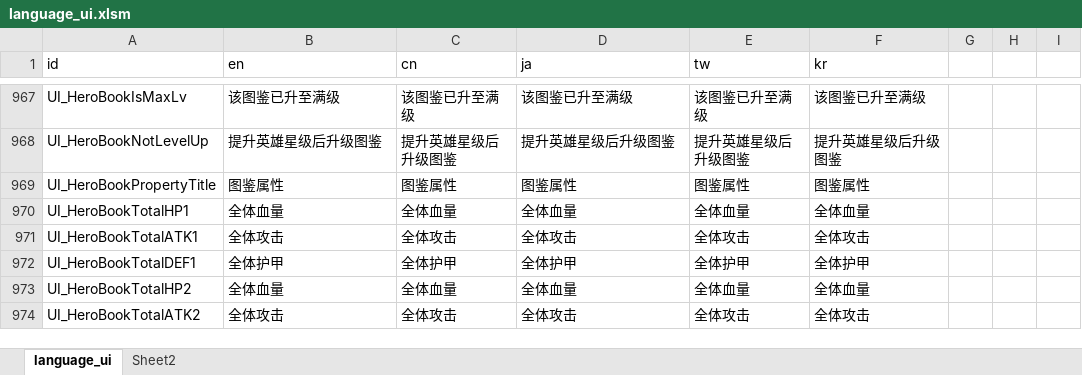
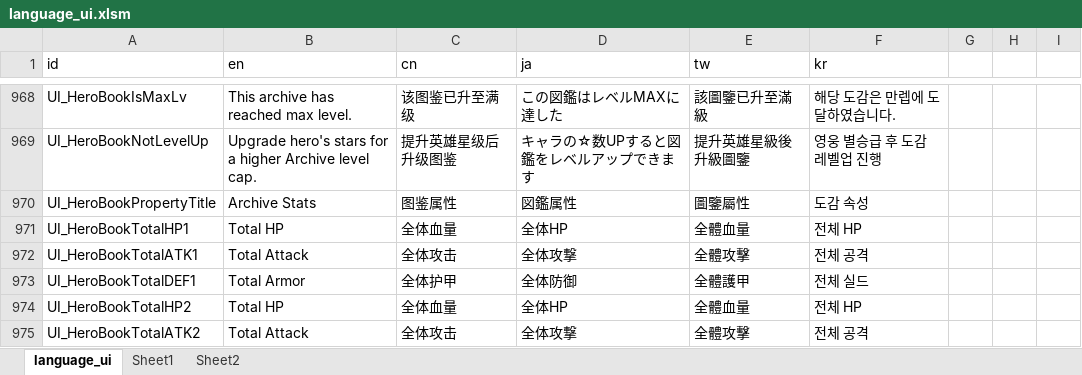
Before and after one commit to shaoyangzhuang27-lang/PreviewDemo, an Excel workbook: base_res/value_table/language_ui.xlsm, sheet language_ui, drawn as a sheet; only a part is shown, gaps mark what is left out; values as stored, in another font and other column widths than the file's, no cell formats; conditional formats not drawn; addresses are those after the commit; the diff covers the shown part only; the diff names each change by its address in the sheet, - before the commit and + after, or states it on an @@ line.

```diff
--- a/base_res/value_table/language_ui.xlsm (sheet language_ui)
+++ b/base_res/value_table/language_ui.xlsm (sheet language_ui)
+sheet tab: Sheet1
-B968 (en): 该图鉴已升至满级
+B968 (en): This archive has reached max level.
-D968 (ja): 该图鉴已升至满级
+D968 (ja): この図鑑はレベルMAXに達した
-E968 (tw): 该图鉴已升至满级
+E968 (tw): 該圖鑒已升至滿級
-F968 (kr): 该图鉴已升至满级
+F968 (kr): 해당 도감은 만렙에 도달하였습니다.
-B969 (en): 提升英雄星级后升级图鉴
+B969 (en): Upgrade hero's stars for a higher Archive level cap.
-D969 (ja): 提升英雄星级后升级图鉴
+D969 (ja): キャラの☆数UPすると図鑑をレベルアップできます
-E969 (tw): 提升英雄星级后升级图鉴
+E969 (tw): 提升英雄星級後升級圖鑒
-F969 (kr): 提升英雄星级后升级图鉴
+F969 (kr): 영웅 별승급 후 도감 레벨업 진행
-B970 (en): 图鉴属性
+B970 (en): Archive Stats
-D970 (ja): 图鉴属性
+D970 (ja): 図鑑属性
-E970 (tw): 图鉴属性
+E970 (tw): 圖鑒屬性
-F970 (kr): 图鉴属性
+F970 (kr): 도감 속성
-B971 (en): 全体血量
+B971 (en): Total HP
-D971 (ja): 全体血量
+D971 (ja): 全体HP
-E971 (tw): 全体血量
+E971 (tw): 全體血量
-F971 (kr): 全体血量
+F971 (kr): 전체 HP
-B972 (en): 全体攻击
+B972 (en): Total Attack
-D972 (ja): 全体攻击
+D972 (ja): 全体攻撃
-E972 (tw): 全体攻击
+E972 (tw): 全體攻擊
-F972 (kr): 全体攻击
+F972 (kr): 전체 공격
-B973 (en): 全体护甲
+B973 (en): Total Armor
-D973 (ja): 全体护甲
+D973 (ja): 全体防御
-E973 (tw): 全体护甲
+E973 (tw): 全體護甲
-F973 (kr): 全体护甲
+F973 (kr): 전체 실드
-B974 (en): 全体血量
+B974 (en): Total HP
-D974 (ja): 全体血量
+D974 (ja): 全体HP
-E974 (tw): 全体血量
+E974 (tw): 全體血量
-F974 (kr): 全体血量
+F974 (kr): 전체 HP
-B975 (en): 全体攻击
+B975 (en): Total Attack
-D975 (ja): 全体攻击
+D975 (ja): 全体攻撃
-E975 (tw): 全体攻击
+E975 (tw): 全體攻擊
-F975 (kr): 全体攻击
+F975 (kr): 전체 공격
```
Also changed, not shown: 128 added rows, 3 removed rows and 670 edited cells elsewhere in this sheet, cell formats, base_res/value_table/guild_monster.xlsm, base_res/value_table/heroes.xlsm, 43 other files.
